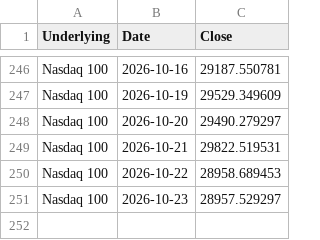
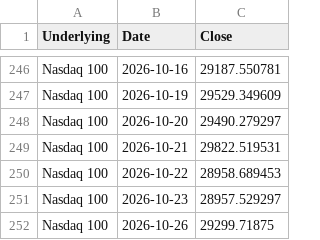
Before and after one commit to moby1de/LeverageLens-Events, a CSV file: index_lookback_NASDAQ100.csv, drawn as a sheet; only a part is shown, gaps mark what is left out; the diff names each change by its address in the sheet, - before the commit and + after, or states it on an @@ line.

Commit message:
Update index_lookback_NASDAQ100.csv

```diff
--- a/index_lookback_NASDAQ100.csv
+++ b/index_lookback_NASDAQ100.csv
+row 252: Nasdaq 100 | 2026-10-26 | 29299.71875
```
